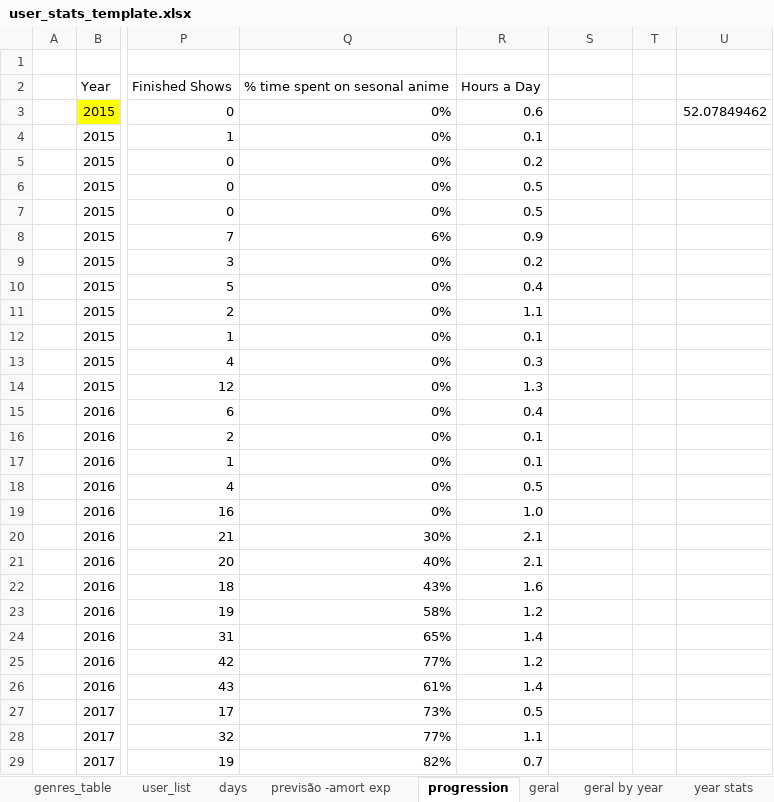
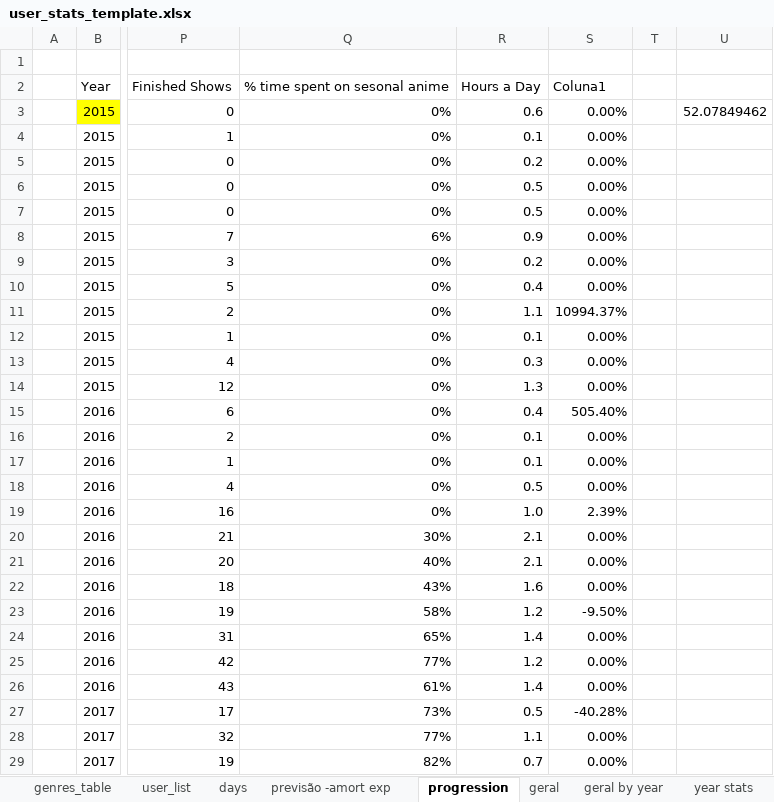
Before and after one commit to smemorato/MAL_stats, an Excel workbook: user_stats_template.xlsx, sheet progression, drawn as a sheet; only a part is shown, gaps mark what is left out; values as stored, in another font and other column widths than the file's, no borders; charts and pictures and conditional formats and table styles not drawn; the diff covers the shown part only; the diff names each change by its address in the sheet, - before the commit and + after, or states it on an @@ line.

```diff
--- a/user_stats_template.xlsx (sheet progression)
+++ b/user_stats_template.xlsx (sheet progression)
-S2: (empty)
+S2: Coluna1
-S3:S10: (empty)
+S3:S10: 0.00%
-S11: (empty)
+S11: 10994.37%
-S12:S14: (empty)
+S12:S14: 0.00%
-S15: (empty)
+S15: 505.40%
-S16:S18: (empty)
+S16:S18: 0.00%
-S19: (empty)
+S19: 2.39%
-S20:S22: (empty)
+S20:S22: 0.00%
-S23: (empty)
+S23: -9.50%
-S24:S26: (empty)
+S24:S26: 0.00%
-S27: (empty)
+S27: -40.28%
-S28:S29: (empty)
+S28:S29: 0.00%
```
Also changed, not shown: 9 edited cells elsewhere in this sheet, sheet animes por ano, sheet challenge, charts or pictures, 3 other files.
